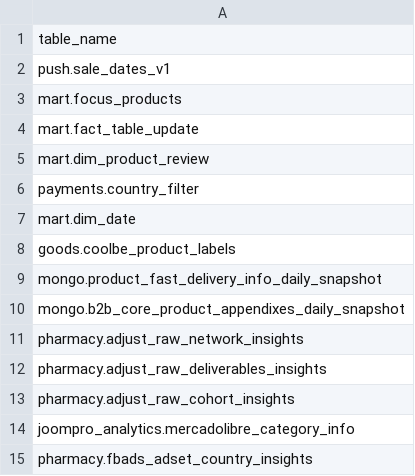
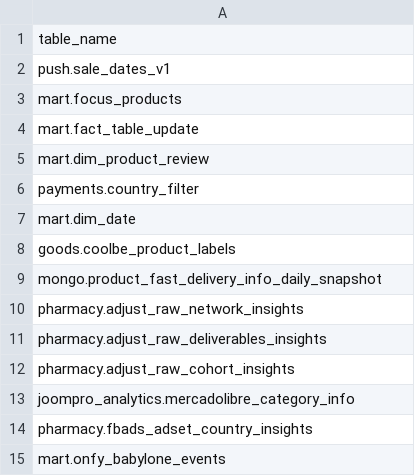
Before and after one commit to david-but-its-daweed/dbt-spark-models, a CSV file: seeds/manual_tables_seed.csv, drawn as a sheet; only a part is shown; the shorter side is filled out with more unchanged rows.

Commit message:
Remove some manual tables

```diff
--- a/seeds/manual_tables_seed.csv
+++ b/seeds/manual_tables_seed.csv
@@ -9,3 +9,2 @@ goods.coolbe_product_labels
 mongo.product_fast_delivery_info_daily_snapshot
-mongo.b2b_core_product_appendixes_daily_snapshot
 pharmacy.adjust_raw_network_insights
```
